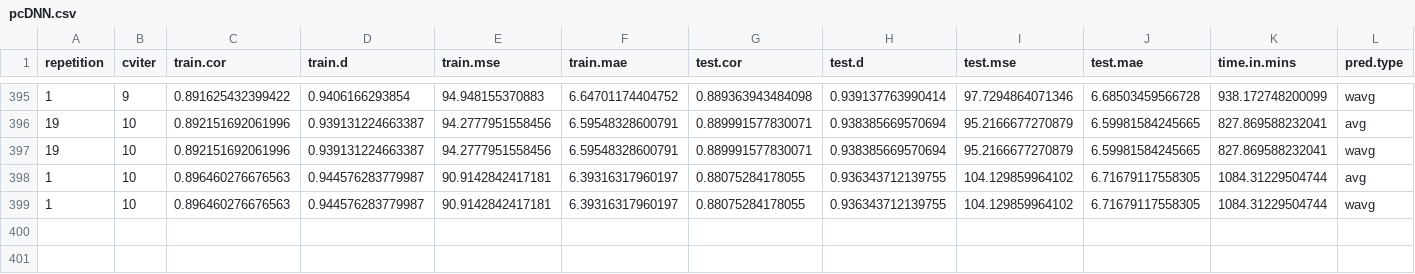
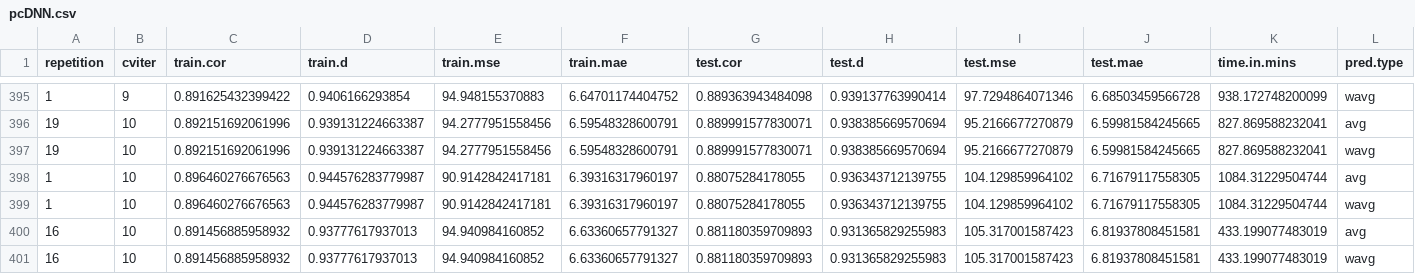
Before and after one commit to durda-ubu/pcDNNs, a CSV file: results/no2-meteo dataset/relu/N50000/pcDNN/station/pcDNN.csv, drawn as a sheet; only a part is shown, gaps mark what is left out.

```diff
--- a/results/no2-meteo dataset/relu/N50000/pcDNN/station/pcDNN.csv
+++ b/results/no2-meteo dataset/relu/N50000/pcDNN/station/pcDNN.csv
@@ -399 +399,3 @@ repetition,cviter,train.cor,train.d,train.mse,train.mae,test.cor,test.d,test.mse
 1,10,0.896460276676563,0.944576283779987,90.9142842417181,6.39316317960197,0.88075284178055,0.936343712139755,104.129859964102,6.71679117558305,1084.31229504744,wavg
+16,10,0.891456885958932,0.93777617937013,94.940984160852,6.63360657791327,0.881180359709893,0.931365829255983,105.317001587423,6.81937808451581,433.199077483019,avg
+16,10,0.891456885958932,0.93777617937013,94.940984160852,6.63360657791327,0.881180359709893,0.931365829255983,105.317001587423,6.81937808451581,433.199077483019,wavg
```
Also changed, not shown: results/no2-meteo dataset/relu/N50000/pcDNN/station/pcDNN-10.csv, 3 other files.
